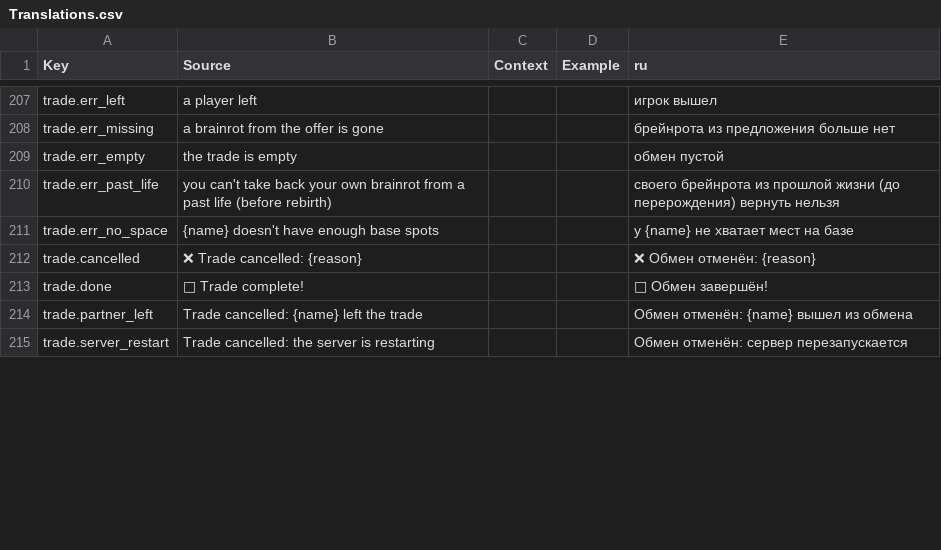
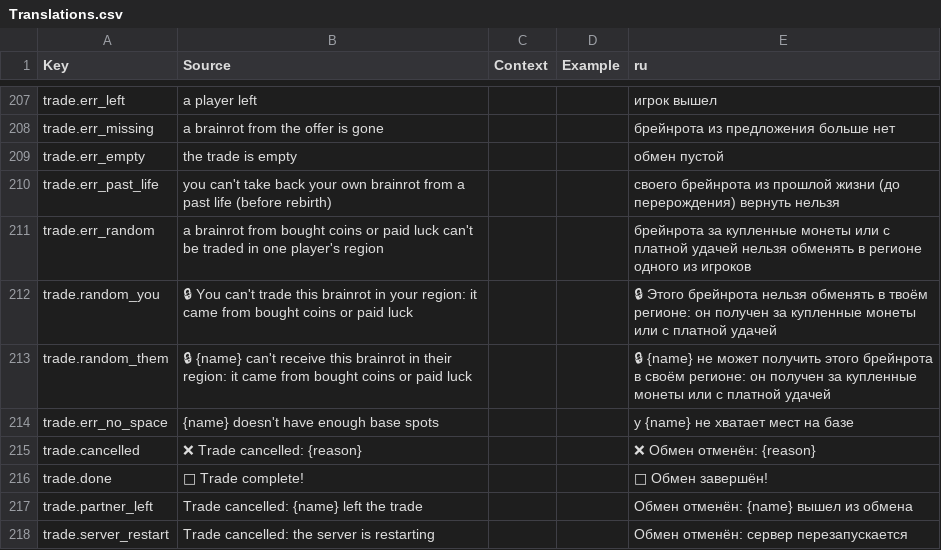
Before and after one commit to Alimanabu/Roblox, a CSV file: src/localization/Translations.csv, drawn as a sheet; only a part is shown, gaps mark what is left out; the diff names each change by its address in the sheet, - before the commit and + after, or states it on an @@ line.

```diff
--- a/src/localization/Translations.csv
+++ b/src/localization/Translations.csv
+row 211: trade.err_random | a brainrot from bought coins or paid luck can't be traded in one player's region |  |  | брейнрота за купленные монеты или с платной удачей нельзя обменять в регионе одного из игроков
+row 212: trade.random_you | 🔒 You can't trade this brainrot in your region: it came from bought coins or paid luck |  |  | 🔒 Этого брейнрота нельзя обменять в твоём регионе: он получен за купленные монеты или с платной удачей
+row 213: trade.random_them | 🔒 {name} can't receive this brainrot in their region: it came from bought coins or paid luck |  |  | 🔒 {name} не может получить этого брейнрота в своём регионе: он получен за купленные монеты или с платной удачей
```
Also changed, not shown: 13 other files.
